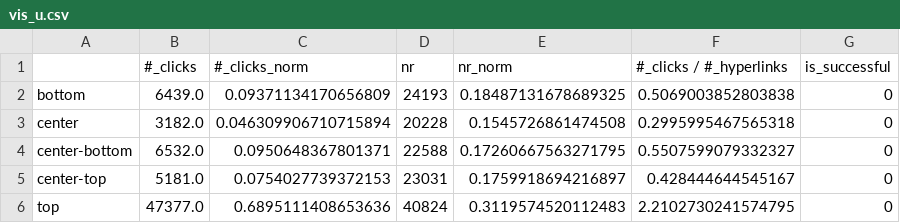
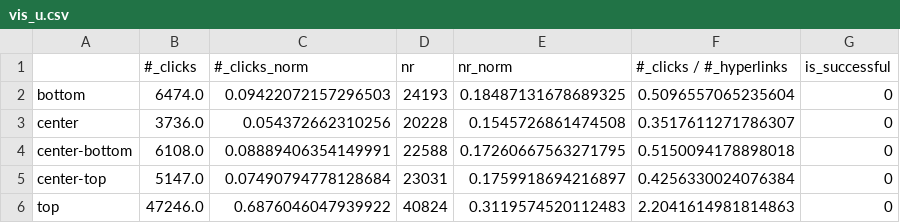
Before and after one commit to epfl-ada/ada-2022-project-theadalyzers, a CSV file: vis_u.csv, drawn as a sheet.

```diff
--- a/vis_u.csv
+++ b/vis_u.csv
@@ -1,6 +1,6 @@
 ,#_clicks,#_clicks_norm,nr,nr_norm,#_clicks / #_hyperlinks,is_successful
-bottom,6439.0,0.09371134170656809,24193,0.18487131678689325,0.5069003852803838,0
-center,3182.0,0.046309906710715894,20228,0.1545726861474508,0.2995995467565318,0
-center-bottom,6532.0,0.0950648367801371,22588,0.17260667563271795,0.5507599079332327,0
-center-top,5181.0,0.0754027739372153,23031,0.1759918694216897,0.428444644545167,0
-top,47377.0,0.6895111408653636,40824,0.3119574520112483,2.2102730241574795,0
+bottom,6474.0,0.09422072157296503,24193,0.18487131678689325,0.5096557065235604,0
+center,3736.0,0.054372662310256,20228,0.1545726861474508,0.3517611271786307,0
+center-bottom,6108.0,0.08889406354149991,22588,0.17260667563271795,0.5150094178898018,0
+center-top,5147.0,0.07490794778128684,23031,0.1759918694216897,0.4256330024076384,0
+top,47246.0,0.6876046047939922,40824,0.3119574520112483,2.2041614981814863,0
```
Also changed, not shown: links_freq_img_f_norm.csv, links_freq_img_u_norm.csv, 13 other files.
